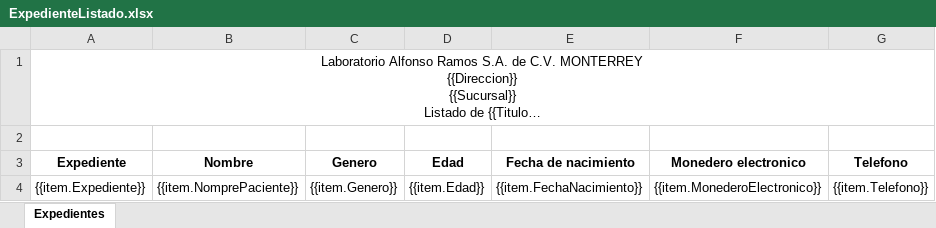
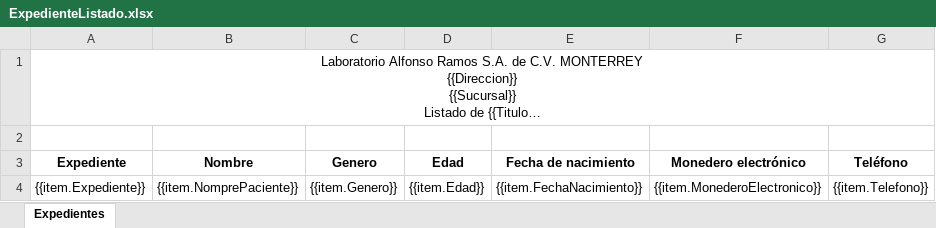
Before and after one commit to SauriX/labbe, an Excel workbook: Service.MedicalRecord/wwwroot/layout/excel/expediente/ExpedienteListado.xlsx, sheet Expedientes, drawn as a sheet; long unchanged cells end in …; values as stored, in another font and other column widths than the file's, no borders; charts and pictures not drawn; the diff names each change by its address in the sheet, - before the commit and + after, or states it on an @@ line.

Commit message:
expedientes

```diff
--- a/Service.MedicalRecord/wwwroot/layout/excel/expediente/ExpedienteListado.xlsx (sheet Expedientes)
+++ b/Service.MedicalRecord/wwwroot/layout/excel/expediente/ExpedienteListado.xlsx (sheet Expedientes)
-F3: Monedero electronico
+F3: Monedero electrónico
-G3: Telefono
+G3: Teléfono
```
Also changed, not shown: 5 other files.
